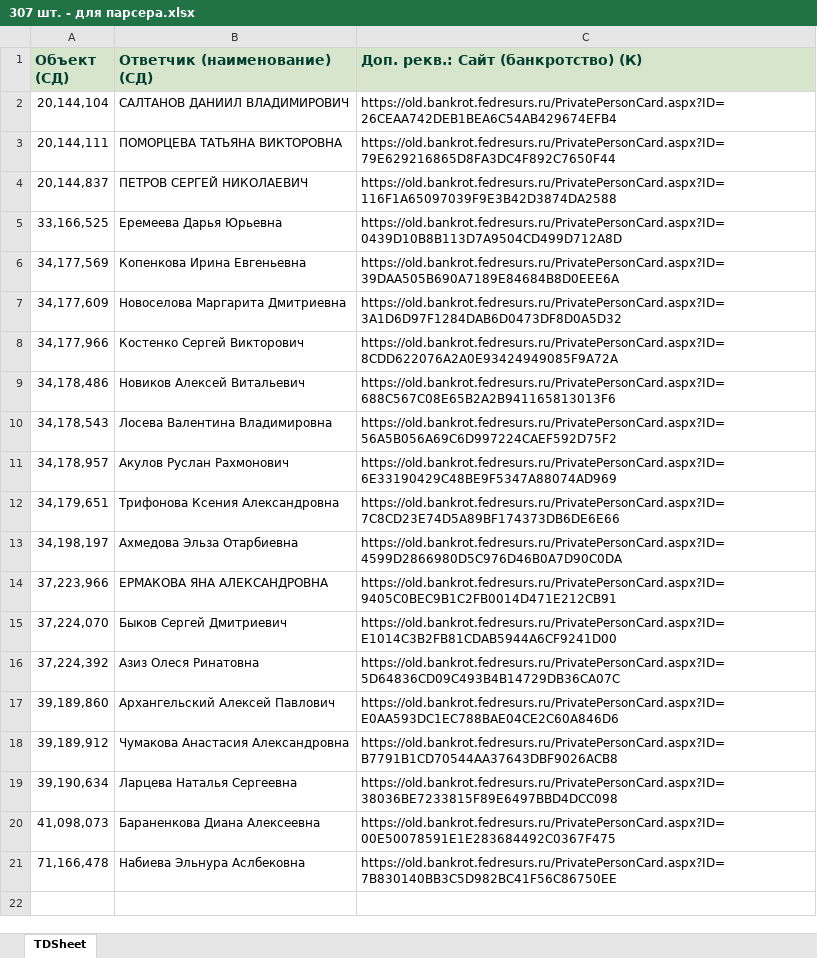
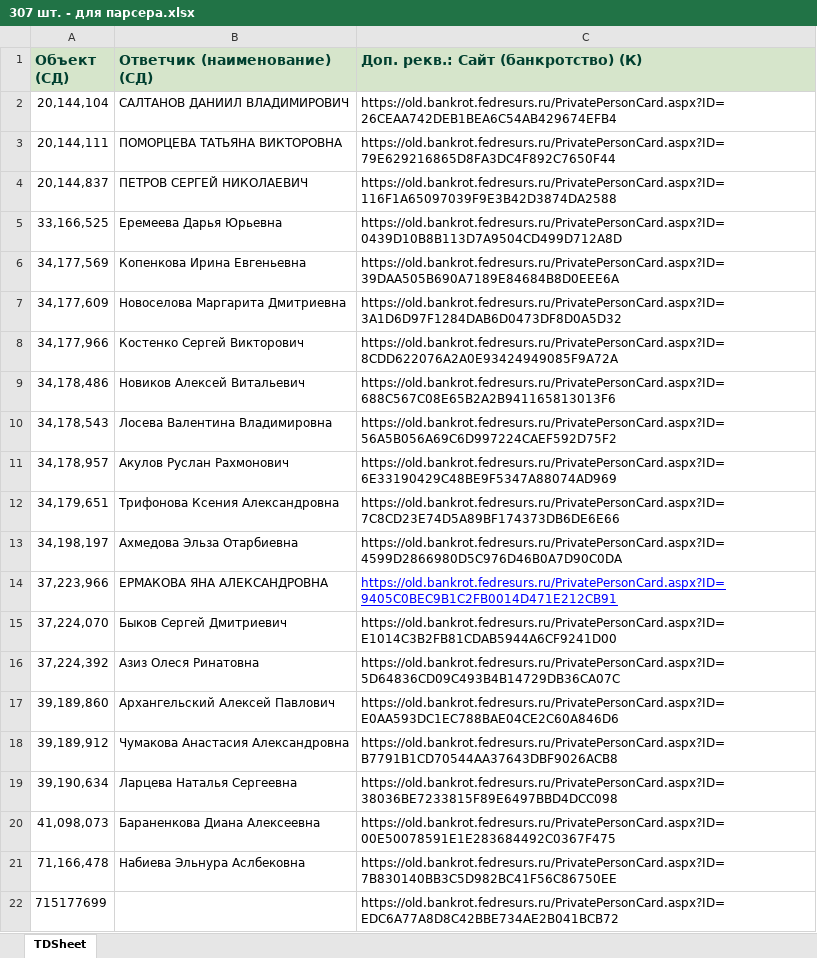
Before and after one commit to whineabei/EFRSB_parser_1C, an Excel workbook: 307 шт. - для парсера.xlsx, sheet TDSheet, drawn as a sheet; values as stored, in another font and other column widths than the file's, no borders; the diff names each change by its address in the sheet, - before the commit and + after, or states it on an @@ line.

```diff
--- a/307 шт. - для парсера.xlsx (sheet TDSheet)
+++ b/307 шт. - для парсера.xlsx (sheet TDSheet)
@@ C14 underline: off → on, text colour: black → #0000FF @@
+row 22: 715177699 |  | https://old.bankrot.fedresurs.ru/PrivatePersonCard.aspx?ID=EDC6A77A8D8C42BBE734AE2B041BCB72
```
Also changed, not shown: 307 шт. - для парсера_result.xlsx, 32 other files.
